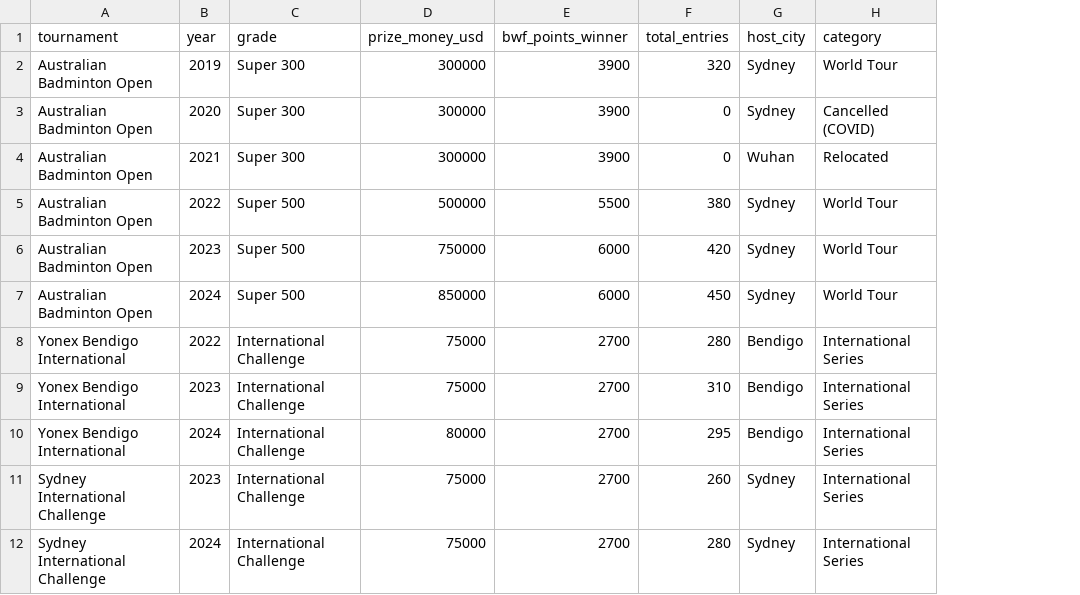
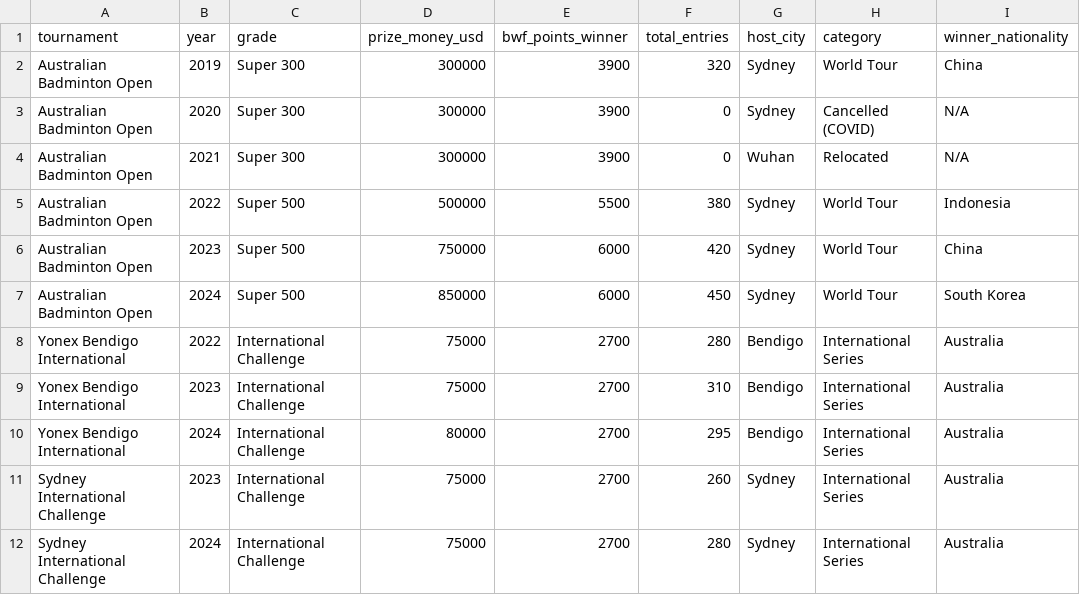
Before and after one commit to DukeFens/FIT2179---Data-Visualisation-Project-2, a CSV file: data/bwf_tournaments_australia.csv, drawn as a sheet; the diff names each change by its address in the sheet, - before the commit and + after, or states it on an @@ line.

```diff
--- a/data/bwf_tournaments_australia.csv
+++ b/data/bwf_tournaments_australia.csv
+column I (winner_nationality), rows 2-12: China | N/A | N/A | Indonesia | China | South Korea | Australia | Australia | Australia | Australia | Australia
```
Also changed, not shown: 54 other files.
